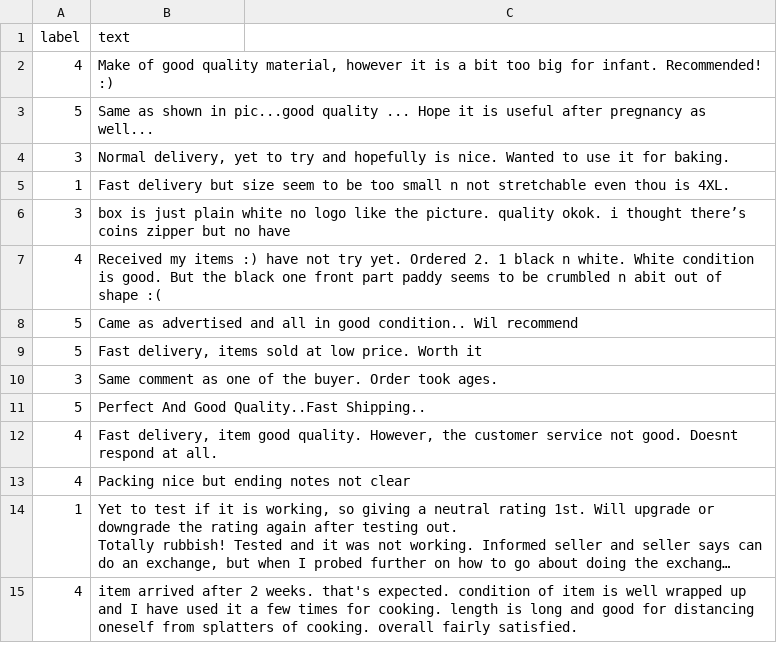
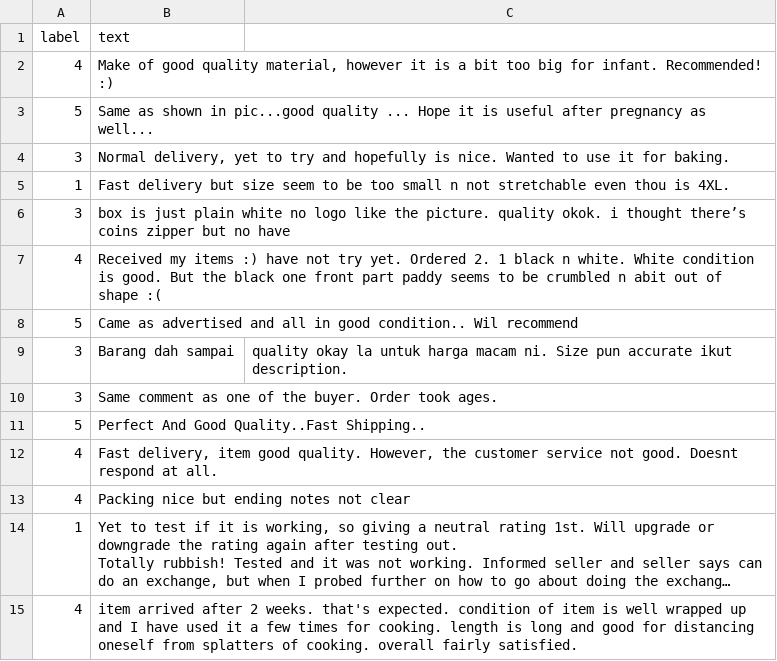
Before and after one commit to syazanaf14/JIE43303_Project_Sentiment_Analysis_Dashboard, a CSV file: shopee_1000_seimbang.csv, drawn as a sheet; only a part is shown; long unchanged cells end in …; removed rows and columns are numbered as before the commit, all else as after; the diff names each change by its address in the sheet, - before the commit and + after, or states it on an @@ line.

Commit message:
Update shopee_1000_seimbang.csv

```diff
--- a/shopee_1000_seimbang.csv
+++ b/shopee_1000_seimbang.csv
-row 9: 5 | Fast delivery, items sold at low price. Worth it
+row 9: 3 | Barang dah sampai | quality okay la untuk harga macam ni. Size pun accurate ikut description.
```
